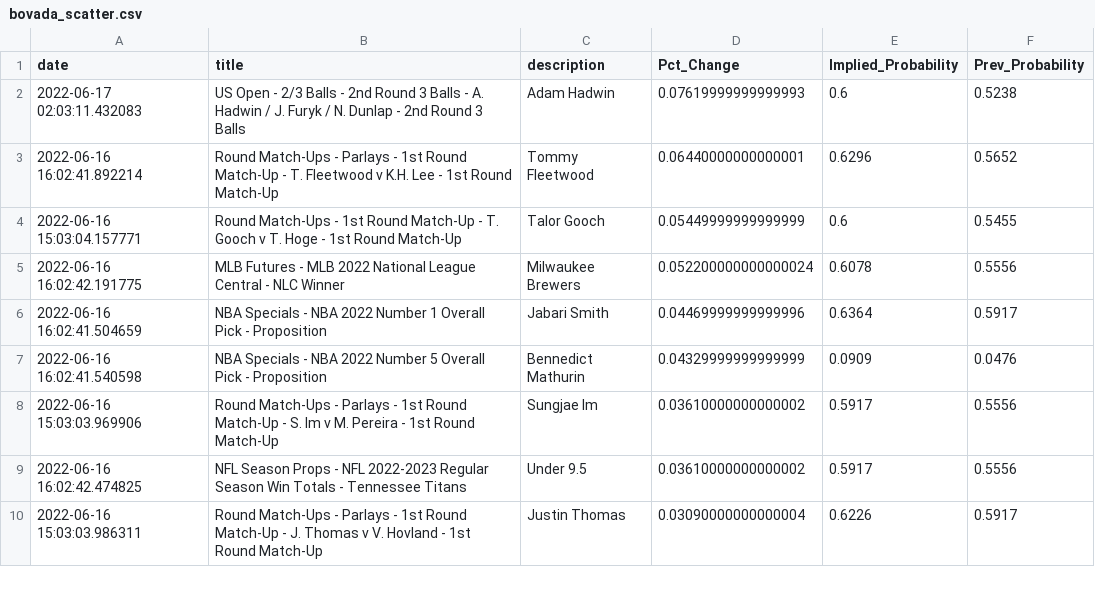
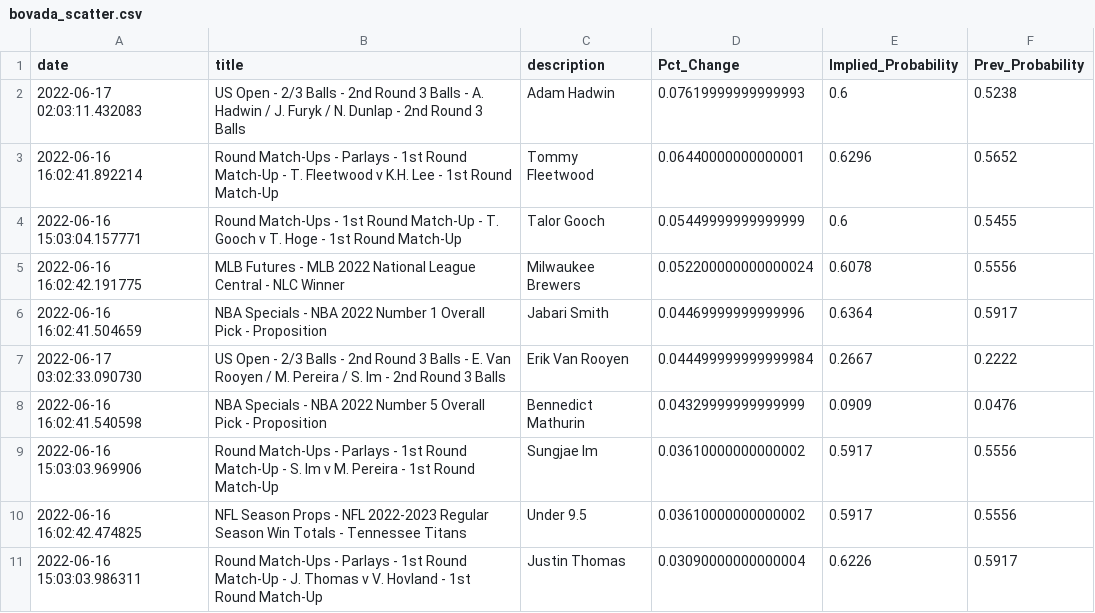
Before and after one commit to aaroncolesmith/bovada_data, a CSV file: bovada_scatter.csv, drawn as a sheet; only a part is shown; the diff covers the shown part only; the diff names each change by its address in the sheet, - before the commit and + after, or states it on an @@ line.

```diff
--- a/bovada_scatter.csv
+++ b/bovada_scatter.csv
+row 7: 2022-06-17 03:02:33.090730 | US Open - 2/3 Balls - 2nd Round 3 Balls - E. Van Rooyen / M. Pereira / S. Im - 2nd Round 3 Balls | Erik Van Rooyen | 0.044499999999999984 | 0.2667 | 0.2222
```
Also changed, not shown: 14 added rows, 1 moved row and 3 edited cells elsewhere in this file, 1 other file.
